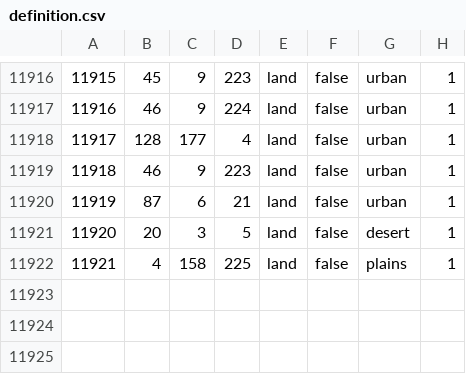
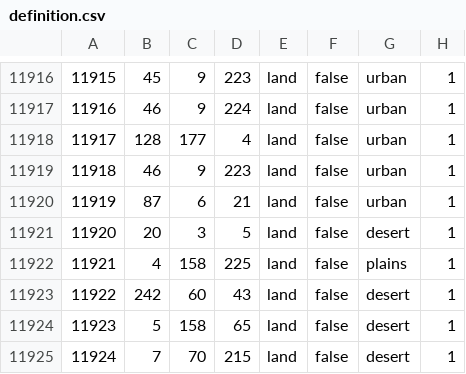
Before and after one commit to Lennardhoi/LW, a CSV file: map/definition.csv, drawn as a sheet; only a part is shown, gaps mark what is left out.

```diff
--- a/map/definition.csv
+++ b/map/definition.csv
@@ -11922 +11922,4 @@
 11921;4;158;225;land;false;plains;1
+11922;242;60;43;land;false;desert;1
+11923;5;158;65;land;false;desert;1
+11924;7;70;215;land;false;desert;1
```
Also changed, not shown: 22 other files.
